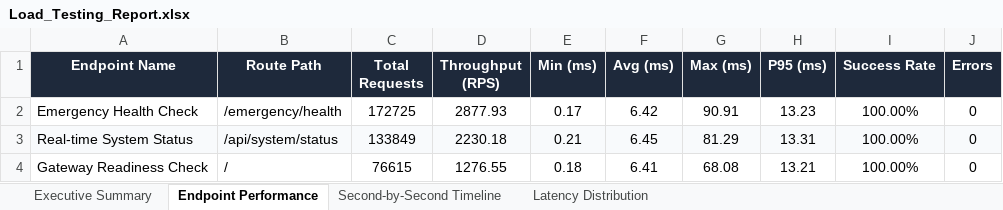
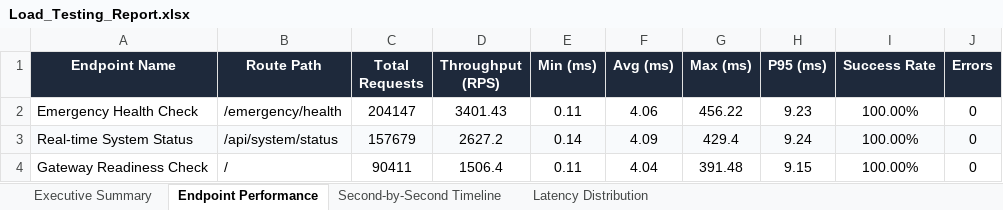
Before and after one commit to Thanujaradhakrishnan04/Trace, an Excel workbook: Load_Testing_Report.xlsx, sheet Endpoint Performance, drawn as a sheet; values as stored, in another font and other column widths than the file's, no borders; the diff names each change by its address in the sheet, - before the commit and + after, or states it on an @@ line.

```diff
--- a/Load_Testing_Report.xlsx (sheet Endpoint Performance)
+++ b/Load_Testing_Report.xlsx (sheet Endpoint Performance)
-C2 (Total Requests): 172725
+C2 (Total Requests): 204147
-D2 (Throughput (RPS)): 2877.93
+D2 (Throughput (RPS)): 3401.43
-E2 (Min (ms)): 0.17
+E2 (Min (ms)): 0.11
-F2 (Avg (ms)): 6.42
+F2 (Avg (ms)): 4.06
-G2 (Max (ms)): 90.91
+G2 (Max (ms)): 456.22
-H2 (P95 (ms)): 13.23
+H2 (P95 (ms)): 9.23
-C3 (Total Requests): 133849
+C3 (Total Requests): 157679
-D3 (Throughput (RPS)): 2230.18
+D3 (Throughput (RPS)): 2627.2
-E3 (Min (ms)): 0.21
+E3 (Min (ms)): 0.14
-F3 (Avg (ms)): 6.45
+F3 (Avg (ms)): 4.09
-G3 (Max (ms)): 81.29
+G3 (Max (ms)): 429.4
-H3 (P95 (ms)): 13.31
+H3 (P95 (ms)): 9.24
-C4 (Total Requests): 76615
+C4 (Total Requests): 90411
-D4 (Throughput (RPS)): 1276.55
+D4 (Throughput (RPS)): 1506.4
-E4 (Min (ms)): 0.18
+E4 (Min (ms)): 0.11
-F4 (Avg (ms)): 6.41
+F4 (Avg (ms)): 4.04
-G4 (Max (ms)): 68.08
+G4 (Max (ms)): 391.48
-H4 (P95 (ms)): 13.21
+H4 (P95 (ms)): 9.15
```
Also changed, not shown: sheet Second-by-Second Timeline, sheet Executive Summary, sheet Latency Distribution, E2E_Functional_Test_Report.xlsx, Vulnerability Test Results/Appium_E2E_Test_Report_Final.xlsx, 4 other files.
